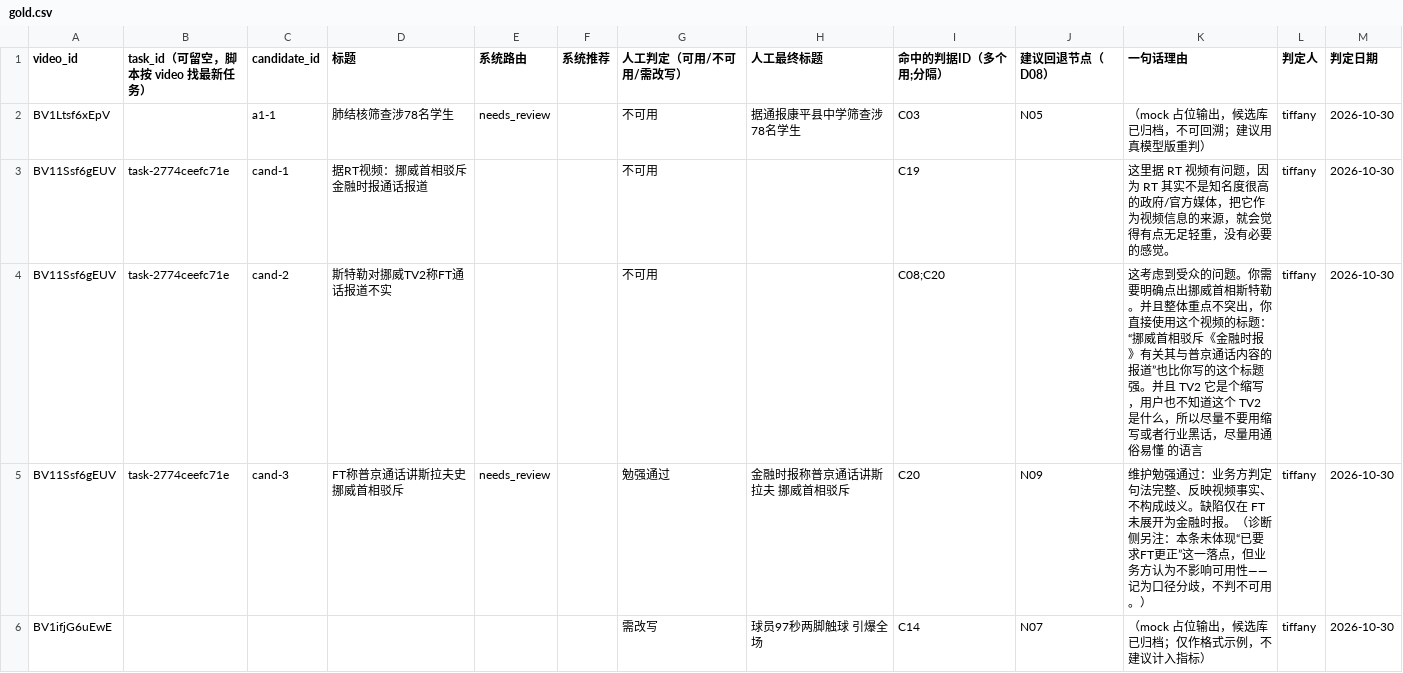
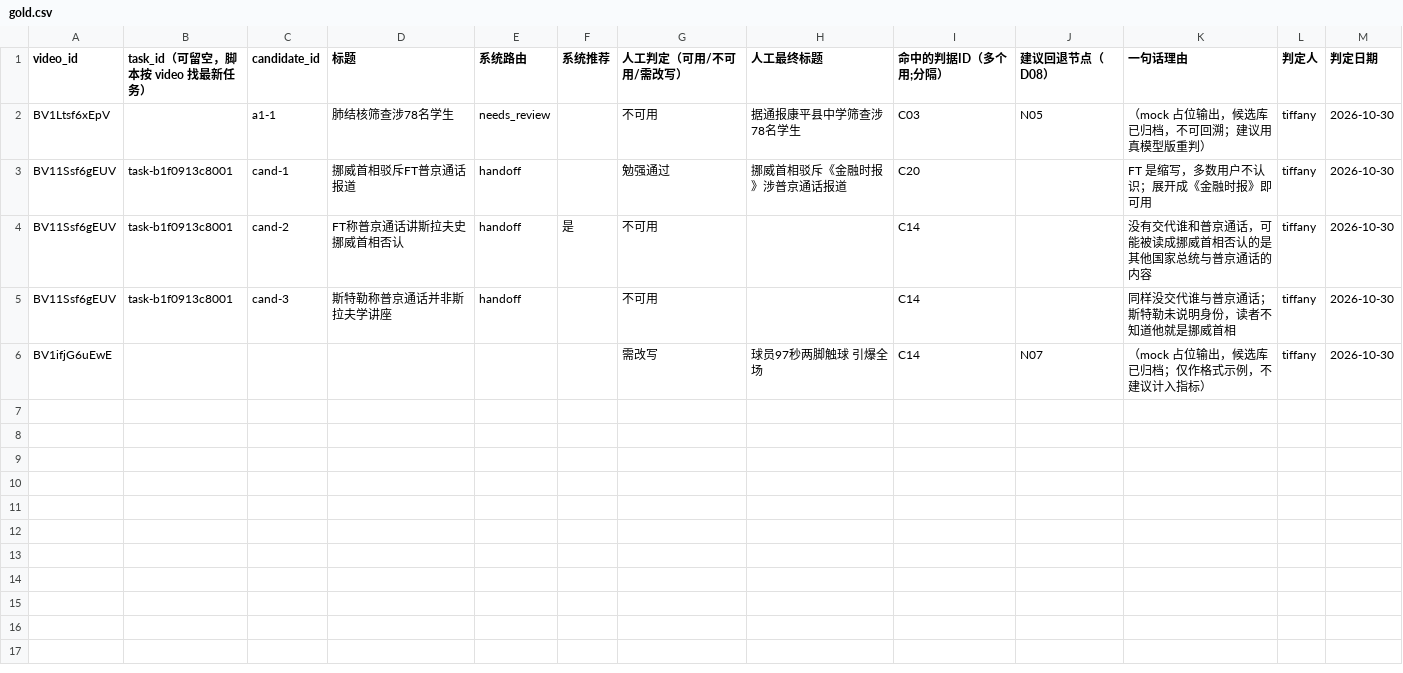
Before and after one commit to wendacpu/agentwork, a CSV file: templates/gold.csv, drawn as a sheet.

Commit message:
判定入口统一：CLI 也写 gold.csv；新增 case-list / case-show

```diff
--- a/templates/gold.csv
+++ b/templates/gold.csv
@@ -2,5 +2,5 @@
 BV1Ltsf6xEpV,,a1-1,肺结核筛查涉78名学生,needs_review,,不可用,据通报康平县中学筛查涉78名学生,C03,N05,（mock 占位输出，候选库已归档，不可回溯；建议用真模型版重判）,tiffany,2026-10-30
-BV11Ssf6gEUV,task-2774ceefc71e,cand-1,据RT视频：挪威首相驳斥金融时报通话报道,,,不可用,,C19,,这里据 RT 视频有问题，因为 RT 其实不是知名度很高的政府/官方媒体，把它作为视频信息的来源，就会觉得有点无足轻重，没有必要的感觉。,tiffany,2026-10-30
-BV11Ssf6gEUV,task-2774ceefc71e,cand-2,斯特勒对挪威TV2称FT通话报道不实,,,不可用,,C08;C20,,这考虑到受众的问题。你需要明确点出挪威首相斯特勒。并且整体重点不突出，你直接使用这个视频的标题：“挪威首相驳斥《金融时报》有关其与普京通话内容的报道”也比你写的这个标题强。并且 TV2 它是个缩写，用户也不知道这个 TV2 是什么，所以尽量不要用缩写或者行业黑话，尽量用通俗易懂 的语言,tiffany,2026-10-30
-BV11Ssf6gEUV,task-2774ceefc71e,cand-3,FT称普京通话讲斯拉夫史 挪威首相驳斥,needs_review,,勉强通过,金融时报称普京通话讲斯拉夫 挪威首相驳斥,C20,N09,维护勉强通过：业务方判定句法完整、反映视频事实、不构成歧义。缺陷仅在 FT 未展开为金融时报。（诊断侧另注：本条未体现“已要求FT更正”这一落点，但业务方认为不影响可用性——记为口径分歧，不判不可用。）,tiffany,2026-10-30
+BV11Ssf6gEUV,task-b1f0913c8001,cand-1,挪威首相驳斥FT普京通话报道,handoff,,勉强通过,挪威首相驳斥《金融时报》涉普京通话报道,C20,,FT 是缩写，多数用户不认识；展开成《金融时报》即可用,tiffany,2026-10-30
+BV11Ssf6gEUV,task-b1f0913c8001,cand-2,FT称普京通话讲斯拉夫史 挪威首相否认,handoff,是,不可用,,C14,,没有交代谁和普京通话，可能被读成挪威首相否认的是其他国家总统与普京通话的内容,tiffany,2026-10-30
+BV11Ssf6gEUV,task-b1f0913c8001,cand-3,斯特勒称普京通话并非斯拉夫学讲座,handoff,,不可用,,C14,,同样没交代谁与普京通话；斯特勒未说明身份，读者不知道他就是挪威首相,tiffany,2026-10-30
 BV1ifjG6uEwE,,,,,,需改写,球员97秒两脚触球 引爆全场,C14,N07,（mock 占位输出，候选库已归档；仅作格式示例，不建议计入指标）,tiffany,2026-10-30
```
Also changed, not shown: 4 other files.
